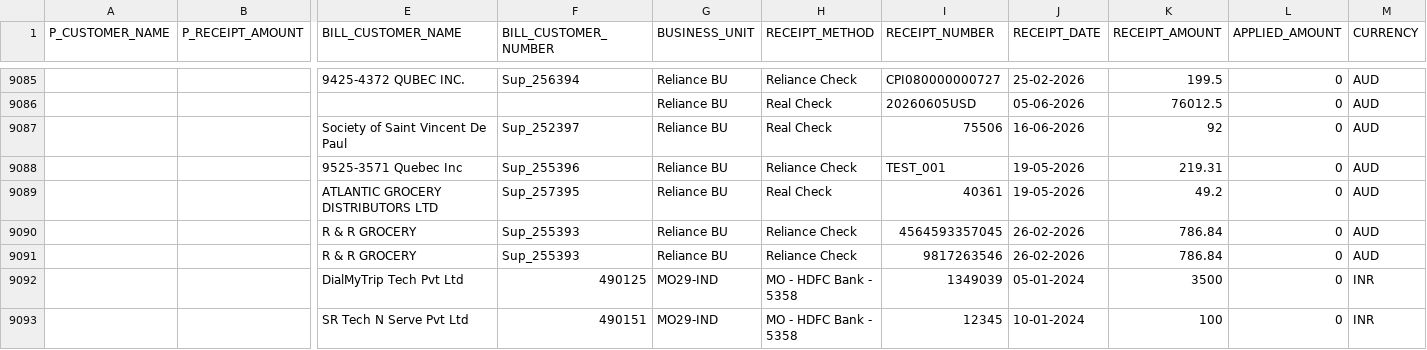
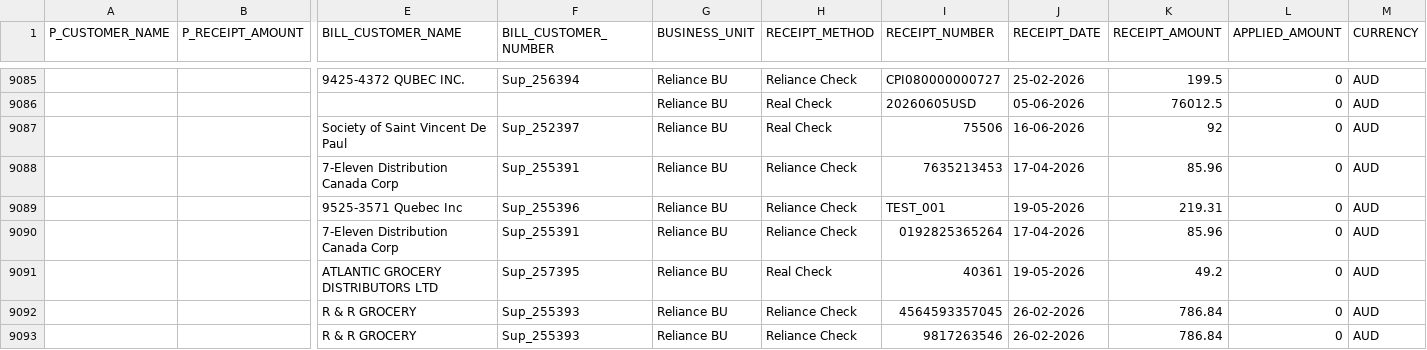
Before and after one commit to Shreyansh2203/oracle-bip-reconciler, a CSV file: data/Reports/Get Receipt Details Report_Extract.csv, drawn as a sheet; only a part is shown, gaps mark what is left out; the shorter side is filled out with more unchanged rows; rows hold the shown columns only; the diff names each change by its address in the sheet, - before the commit and + after, or states it on an @@ line.

```diff
--- a/data/Reports/Get Receipt Details Report_Extract.csv
+++ b/data/Reports/Get Receipt Details Report_Extract.csv
+row 9088:  |  | 7-Eleven Distribution Canada Corp | Sup_255391 | Reliance BU | Reliance Check | 7635213453 | 17-04-2026 | 85.96 | 0 | AUD
+row 9090:  |  | 7-Eleven Distribution Canada Corp | Sup_255391 | Reliance BU | Reliance Check | 0192825365264 | 17-04-2026 | 85.96 | 0 | AUD
```
Also changed, not shown: 2 other files.
